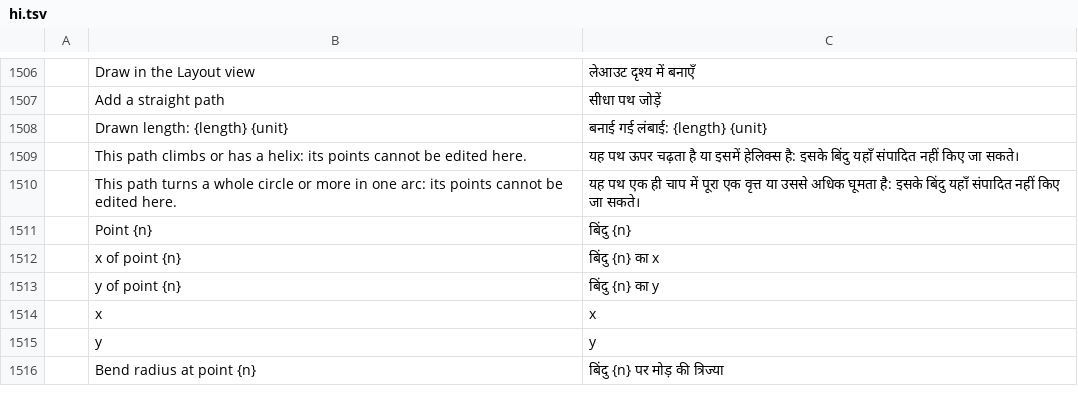
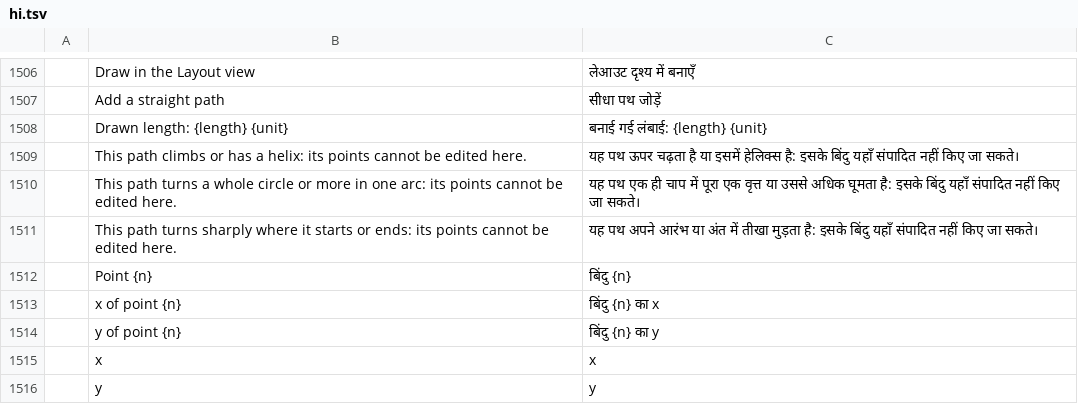
Before and after one commit to helenkwok/StochCraft, a TSV file: i18n/hi.tsv, drawn as a sheet; only a part is shown, gaps mark what is left out; the shorter side is filled out with more unchanged rows; the diff names each change by its address in the sheet, - before the commit and + after, or states it on an @@ line.

```diff
--- a/i18n/hi.tsv
+++ b/i18n/hi.tsv
+row 1511:  | This path turns sharply where it starts or ends: its points cannot be edited here. | यह पथ अपने आरंभ या अंत में तीखा मुड़ता है: इसके बिंदु यहाँ संपादित नहीं किए जा सकते।
```
Also changed, not shown: i18n/ka.tsv, i18n/lo.tsv, 44 other files.
